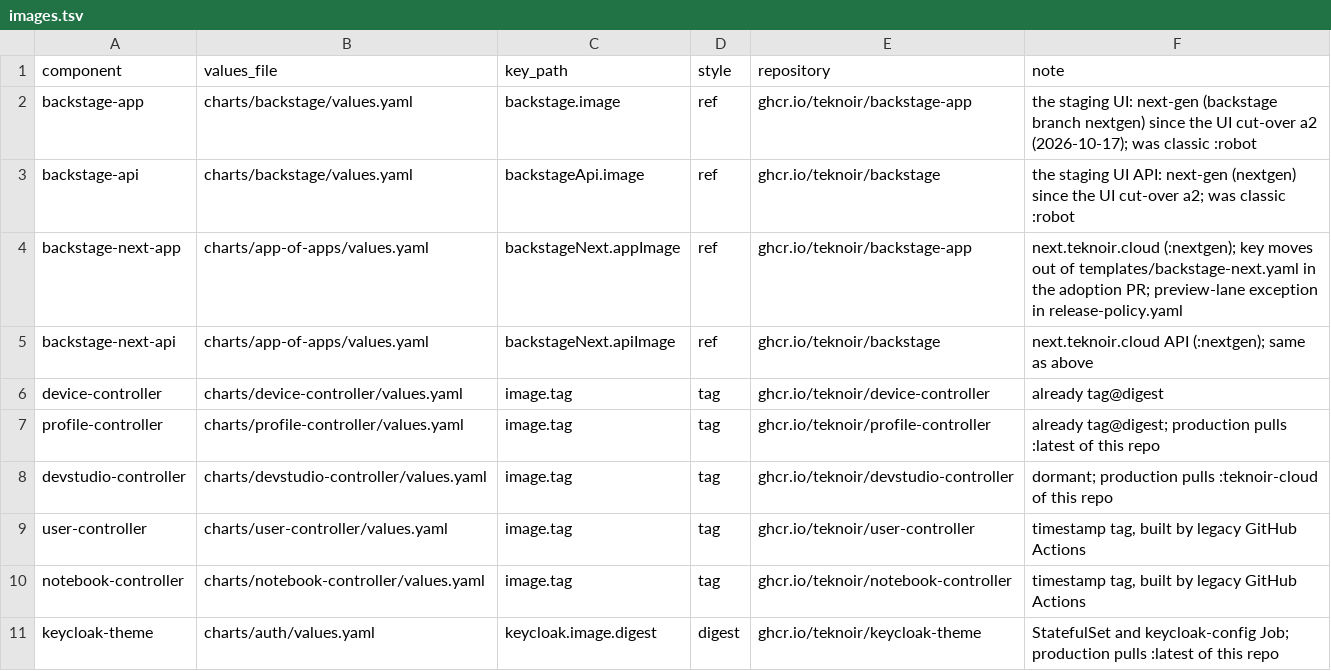
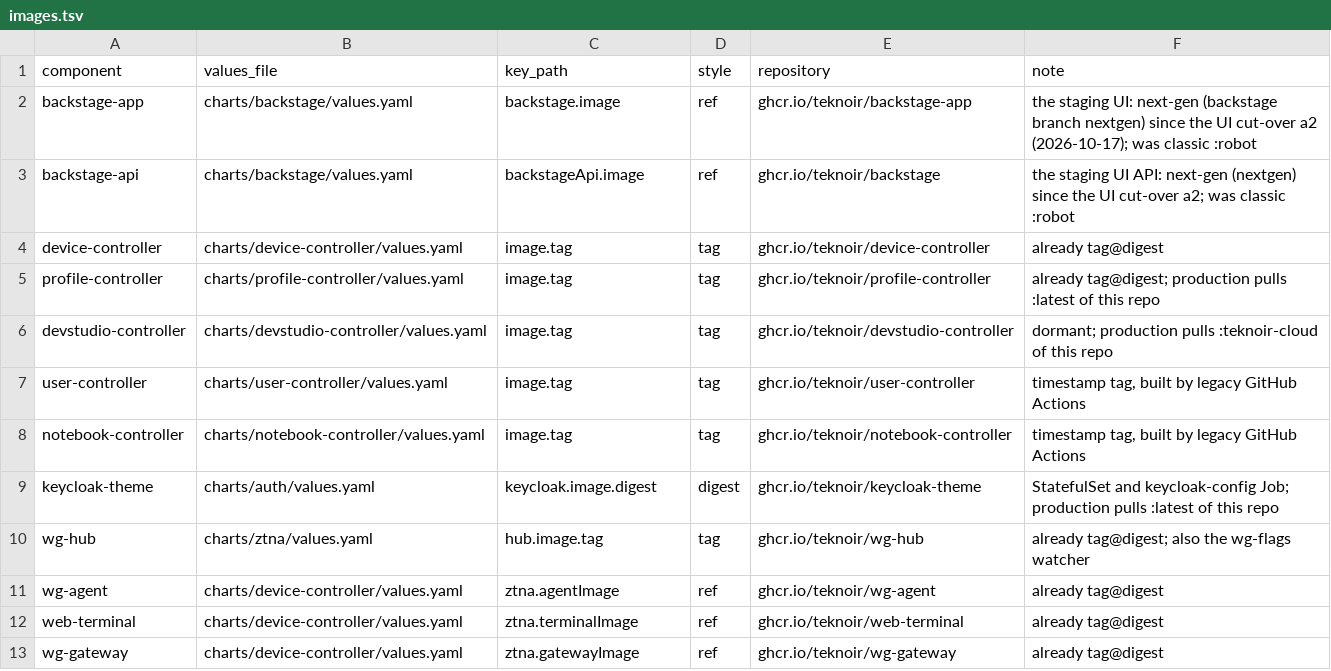
Before and after one commit to teknoir/platform-applications-gitops, a TSV file: scripts/images.tsv, drawn as a sheet; only a part is shown; the shorter side is filled out with more unchanged rows; the diff names each change by its address in the sheet, - before the commit and + after, or states it on an @@ line.

```diff
--- a/scripts/images.tsv
+++ b/scripts/images.tsv
-row 4: backstage-next-app | charts/app-of-apps/values.yaml | backstageNext.appImage | ref | ghcr.io/teknoir/backstage-app | next.teknoir.cloud (:nextgen); key moves out of templates/backstage-next.yaml in the adoption PR; preview-lane exception in release-policy.yaml
-row 5: backstage-next-api | charts/app-of-apps/values.yaml | backstageNext.apiImage | ref | ghcr.io/teknoir/backstage | next.teknoir.cloud API (:nextgen); same as above
```
Also changed, not shown: 11 other files.
